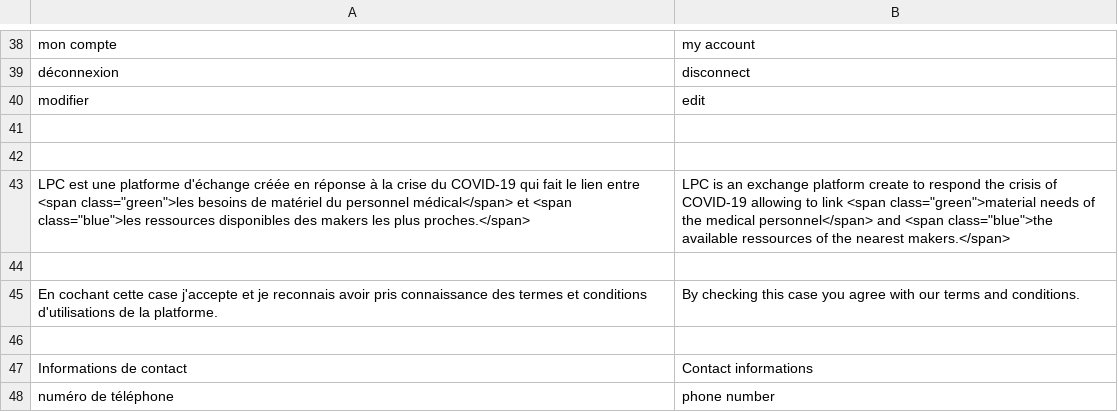
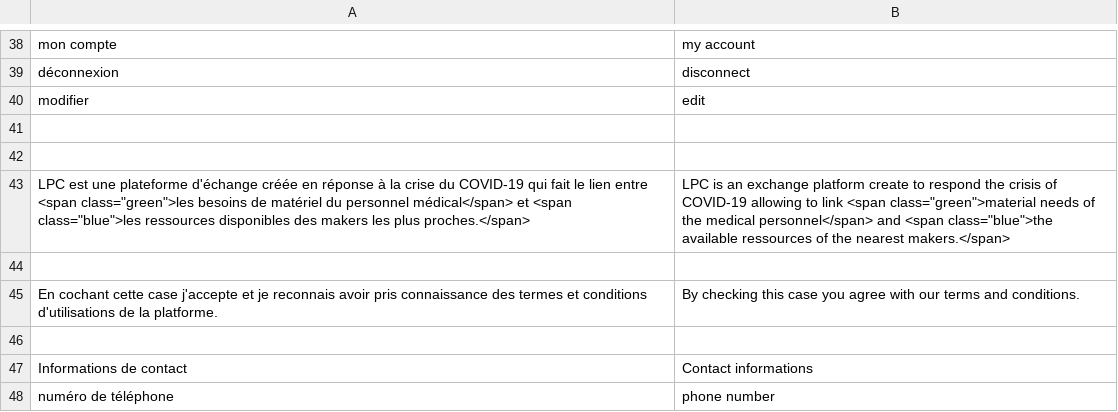
Before and after one commit to hackolite/Laplateformecitoyenne, a CSV file: voc/voc.csv, drawn as a sheet; only a part is shown, gaps mark what is left out.

```diff
--- a/voc/voc.csv
+++ b/voc/voc.csv
@@ -42,3 +42,3 @@ modifier,edit
 
-LPC est une platforme d'échange créée en réponse à la crise du COVID-19 qui fait le lien entre <span class="green">les besoins de matériel du personnel médical</span> et <span class="blue">les ressources disponibles des makers les plus proches.</span>,LPC is an exchange platform create to respond the crisis of COVID-19 allowing to link <span class="green">material needs of the medical personnel</span> and <span class="blue">the available ressources of the nearest makers.</span>
+LPC est une plateforme d'échange créée en réponse à la crise du COVID-19 qui fait le lien entre <span class="green">les besoins de matériel du personnel médical</span> et <span class="blue">les ressources disponibles des makers les plus proches.</span>,LPC is an exchange platform create to respond the crisis of COVID-19 allowing to link <span class="green">material needs of the medical personnel</span> and <span class="blue">the available ressources of the nearest makers.</span>
 
```
Also changed, not shown: 4 other files.
